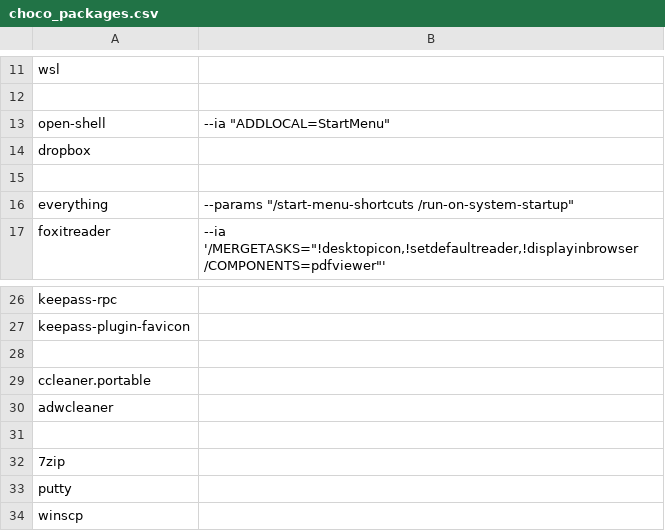
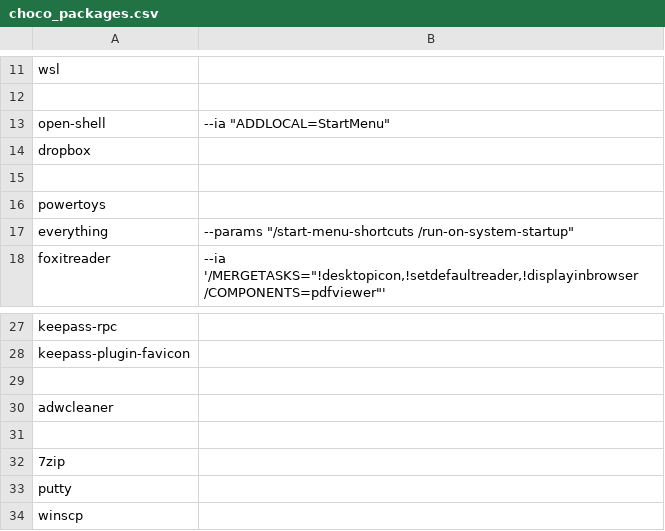
Before and after one commit to dmariogatto/windows-setup, a CSV file: Files/choco_packages.csv, drawn as a sheet; only a part is shown, gaps mark what is left out; removed rows and columns are numbered as before the commit, all else as after; the diff names each change by its address in the sheet, - before the commit and + after, or states it on an @@ line.

Commit message:
Update choco_packages.csv

```diff
--- a/Files/choco_packages.csv
+++ b/Files/choco_packages.csv
+row 16: powertoys
-row 29: ccleaner.portable
```
